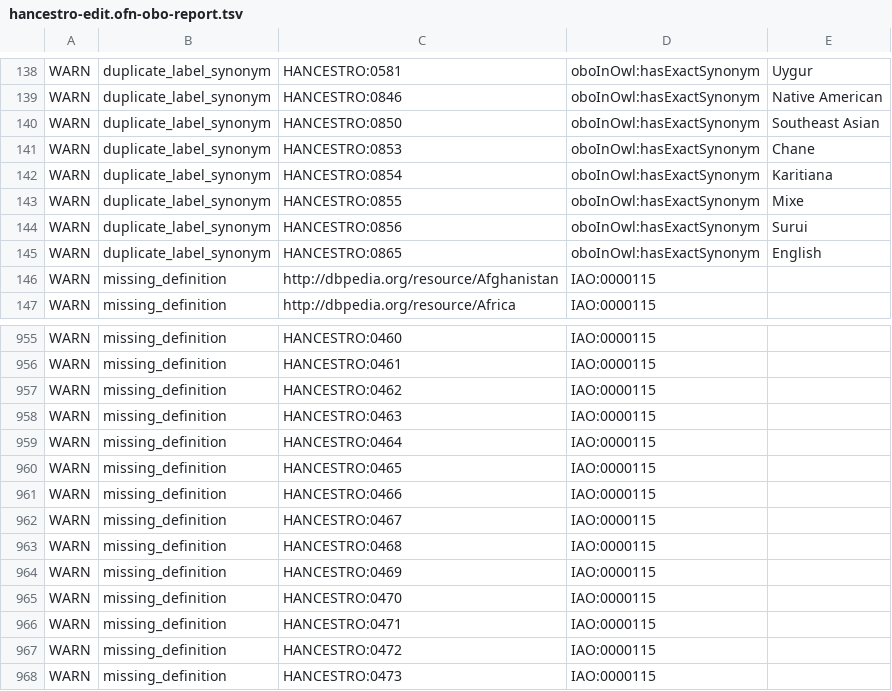
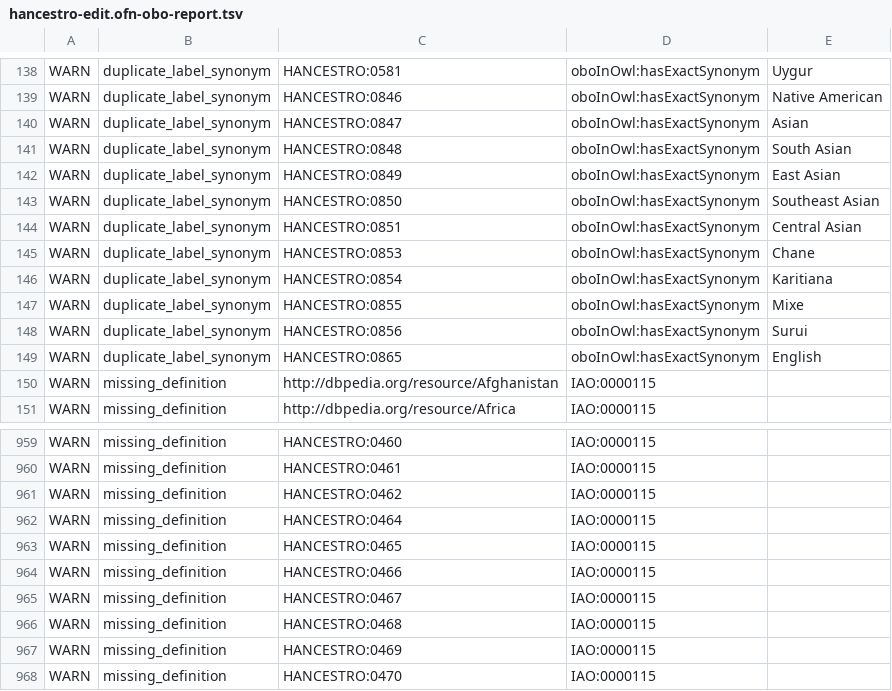
Before and after one commit to EBISPOT/hancestro, a TSV file: src/ontology/reports/hancestro-edit.ofn-obo-report.tsv, drawn as a sheet; only a part is shown, gaps mark what is left out; the shorter side is filled out with more unchanged rows; removed rows and columns are numbered as before the commit, all else as after; the diff names each change by its address in the sheet, - before the commit and + after, or states it on an @@ line.

```diff
--- a/src/ontology/reports/hancestro-edit.ofn-obo-report.tsv
+++ b/src/ontology/reports/hancestro-edit.ofn-obo-report.tsv
+row 140: WARN | duplicate_label_synonym | HANCESTRO:0847 | oboInOwl:hasExactSynonym | Asian
+row 141: WARN | duplicate_label_synonym | HANCESTRO:0848 | oboInOwl:hasExactSynonym | South Asian
+row 142: WARN | duplicate_label_synonym | HANCESTRO:0849 | oboInOwl:hasExactSynonym | East Asian
+row 144: WARN | duplicate_label_synonym | HANCESTRO:0851 | oboInOwl:hasExactSynonym | Central Asian
-row 958: WARN | missing_definition | HANCESTRO:0463 | IAO:0000115
```
Also changed, not shown: src/ontology/reports/basic-report.tsv, src/ontology/reports/edges.tsv, 18 other files.
